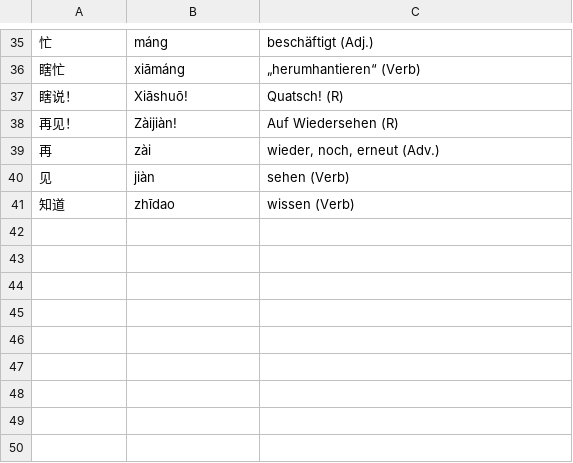
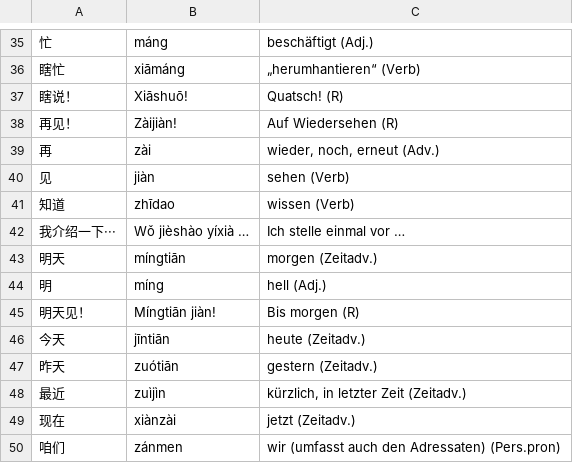
Before and after one commit to arminha/zhongwen-anki, a CSV file: data/mandarin.output.csv, drawn as a sheet; only a part is shown, gaps mark what is left out.

```diff
--- a/data/mandarin.output.csv
+++ b/data/mandarin.output.csv
@@ -41 +41,10 @@
 知道,zhīdao,wissen (Verb)
+我介绍一下···,Wǒ jièshào yíxià …,Ich stelle einmal vor …
+明天,míngtiān,morgen (Zeitadv.)
+明,míng,hell (Adj.)
+明天见！,Míngtiān jiàn!,Bis morgen (R)
+今天,jīntiān,heute (Zeitadv.)
+昨天,zuótiān,gestern (Zeitadv.)
+最近,zuìjìn,"kürzlich, in letzter Zeit (Zeitadv.)"
+现在,xiànzài,jetzt (Zeitadv.)
+咱们,zánmen,wir (umfasst auch den Adressaten) (Pers.pron)
```
Also changed, not shown: data/mandarin.csv.
